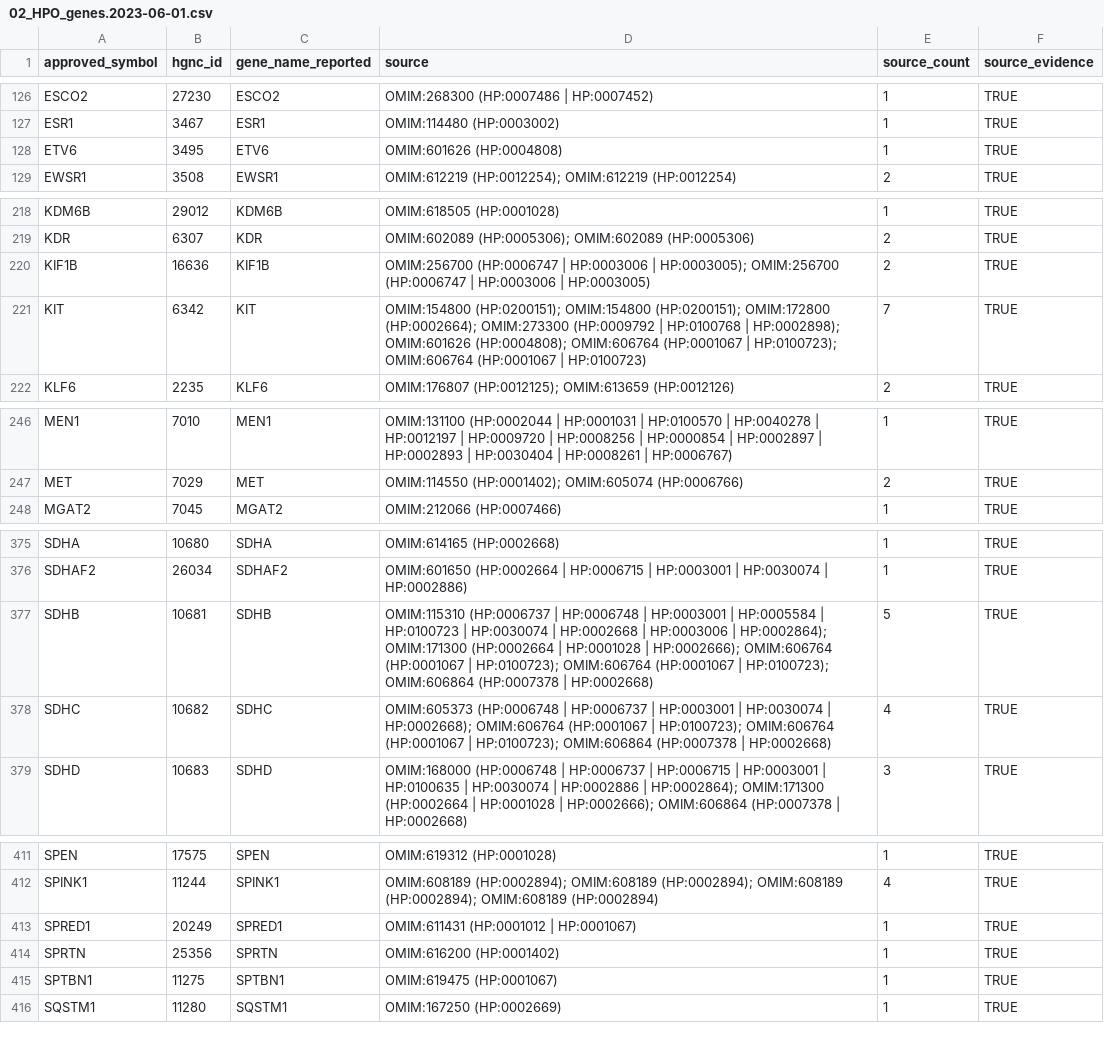
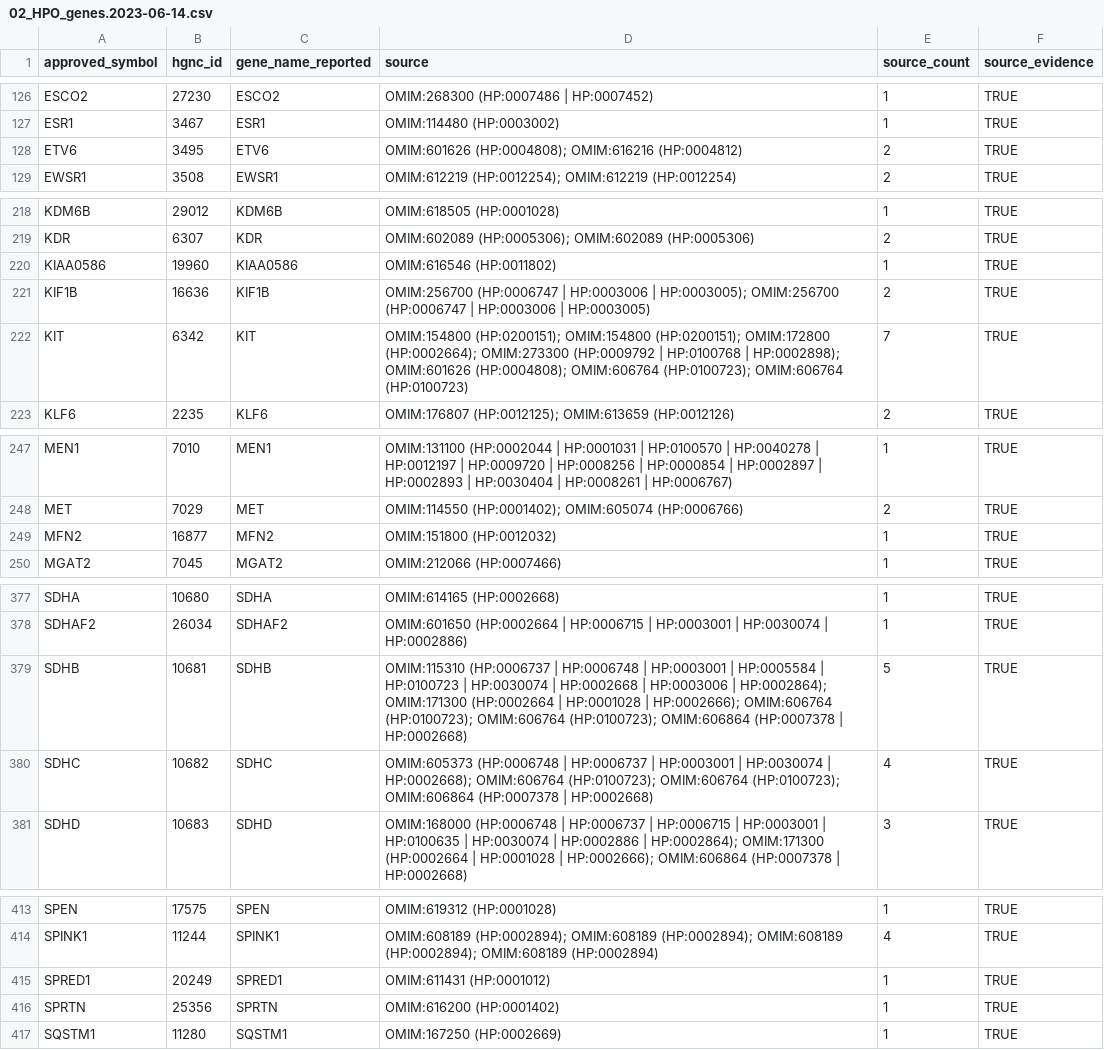
Before and after one commit to berntpopp/custom-cancer-panel, a CSV file: analyses/02_HPO/results/02_HPO_genes.2023-06-14.csv (was analyses/02_HPO/results/02_HPO_genes.2023-06-01.csv), drawn as a sheet; only a part is shown, gaps mark what is left out; the diff covers the shown part only.

```diff
--- a/analyses/02_HPO/results/02_HPO_genes.2023-06-01.csv
+++ b/analyses/02_HPO/results/02_HPO_genes.2023-06-14.csv
@@ -127,3 +127,3 @@ ESCO2,27230,ESCO2,OMIM:268300 (HP:0007486 | HP:0007452),1,TRUE
 ESR1,3467,ESR1,OMIM:114480 (HP:0003002),1,TRUE
-ETV6,3495,ETV6,OMIM:601626 (HP:0004808),1,TRUE
+ETV6,3495,ETV6,OMIM:601626 (HP:0004808); OMIM:616216 (HP:0004812),2,TRUE
 EWSR1,3508,EWSR1,OMIM:612219 (HP:0012254); OMIM:612219 (HP:0012254),2,TRUE
@@ -219,4 +219,5 @@ KDM6B,29012,KDM6B,OMIM:618505 (HP:0001028),1,TRUE
 KDR,6307,KDR,OMIM:602089 (HP:0005306); OMIM:602089 (HP:0005306),2,TRUE
+KIAA0586,19960,KIAA0586,OMIM:616546 (HP:0011802),1,TRUE
 KIF1B,16636,KIF1B,OMIM:256700 (HP:0006747 | HP:0003006 | HP:0003005); OMIM:256700 (HP:0006747 | HP:0003006 | HP:0003005),2,TRUE
-KIT,6342,KIT,OMIM:154800 (HP:0200151); OMIM:154800 (HP:0200151); OMIM:172800 (HP:0002664); OMIM:273300 (HP:0009792 | HP:0100768 | HP:0002898); OMIM:601626 (HP:0004808); OMIM:606764 (HP:0001067 | HP:0100723); OMIM:606764 (HP:0001067 | HP:0100723),7,TRUE
+KIT,6342,KIT,OMIM:154800 (HP:0200151); OMIM:154800 (HP:0200151); OMIM:172800 (HP:0002664); OMIM:273300 (HP:0009792 | HP:0100768 | HP:0002898); OMIM:601626 (HP:0004808); OMIM:606764 (HP:0100723); OMIM:606764 (HP:0100723),7,TRUE
 KLF6,2235,KLF6,OMIM:176807 (HP:0012125); OMIM:613659 (HP:0012126),2,TRUE
@@ -247,2 +248,3 @@ MEN1,7010,MEN1,OMIM:131100 (HP:0002044 | HP:0001031 | HP:0100570 | HP:0040278 |
 MET,7029,MET,OMIM:114550 (HP:0001402); OMIM:605074 (HP:0006766),2,TRUE
+MFN2,16877,MFN2,OMIM:151800 (HP:0012032),1,TRUE
 MGAT2,7045,MGAT2,OMIM:212066 (HP:0007466),1,TRUE
@@ -376,4 +378,4 @@ SDHA,10680,SDHA,OMIM:614165 (HP:0002668),1,TRUE
 SDHAF2,26034,SDHAF2,OMIM:601650 (HP:0002664 | HP:0006715 | HP:0003001 | HP:0030074 | HP:0002886),1,TRUE
-SDHB,10681,SDHB,OMIM:115310 (HP:0006737 | HP:0006748 | HP:0003001 | HP:0005584 | HP:0100723 | HP:0030074 | HP:0002668 | HP:0003006 | HP:0002864); OMIM:171300 (HP:0002664 | HP:0001028 | HP:0002666); OMIM:606764 (HP:0001067 | HP:0100723); OMIM:606764 (HP:0001067 | HP:0100723); OMIM:606864 (HP:0007378 | HP:0002668),5,TRUE
-SDHC,10682,SDHC,OMIM:605373 (HP:0006748 | HP:0006737 | HP:0003001 | HP:0030074 | HP:0002668); OMIM:606764 (HP:0001067 | HP:0100723); OMIM:606764 (HP:0001067 | HP:0100723); OMIM:606864 (HP:0007378 | HP:0002668),4,TRUE
+SDHB,10681,SDHB,OMIM:115310 (HP:0006737 | HP:0006748 | HP:0003001 | HP:0005584 | HP:0100723 | HP:0030074 | HP:0002668 | HP:0003006 | HP:0002864); OMIM:171300 (HP:0002664 | HP:0001028 | HP:0002666); OMIM:606764 (HP:0100723); OMIM:606764 (HP:0100723); OMIM:606864 (HP:0007378 | HP:0002668),5,TRUE
+SDHC,10682,SDHC,OMIM:605373 (HP:0006748 | HP:0006737 | HP:0003001 | HP:0030074 | HP:0002668); OMIM:606764 (HP:0100723); OMIM:606764 (HP:0100723); OMIM:606864 (HP:0007378 | HP:0002668),4,TRUE
 SDHD,10683,SDHD,OMIM:168000 (HP:0006748 | HP:0006737 | HP:0006715 | HP:0003001 | HP:0100635 | HP:0030074 | HP:0002886 | HP:0002864); OMIM:171300 (HP:0002664 | HP:0001028 | HP:0002666); OMIM:606864 (HP:0007378 | HP:0002668),3,TRUE
@@ -412,5 +414,4 @@ SPEN,17575,SPEN,OMIM:619312 (HP:0001028),1,TRUE
 SPINK1,11244,SPINK1,OMIM:608189 (HP:0002894); OMIM:608189 (HP:0002894); OMIM:608189 (HP:0002894); OMIM:608189 (HP:0002894),4,TRUE
-SPRED1,20249,SPRED1,OMIM:611431 (HP:0001012 | HP:0001067),1,TRUE
+SPRED1,20249,SPRED1,OMIM:611431 (HP:0001012),1,TRUE
 SPRTN,25356,SPRTN,OMIM:616200 (HP:0001402),1,TRUE
-SPTBN1,11275,SPTBN1,OMIM:619475 (HP:0001067),1,TRUE
 SQSTM1,11280,SQSTM1,OMIM:167250 (HP:0002669),1,TRUE
```
Also changed, not shown: 3 edited cells elsewhere in this file, analyses/01_PanelApp/results/01_PanelApp_genes.2023-06-14.csv, analyses/03_DiagnosticPanels/results/03_DiagnosticPanels_genes.2023-06-14.csv, 11 other files.
